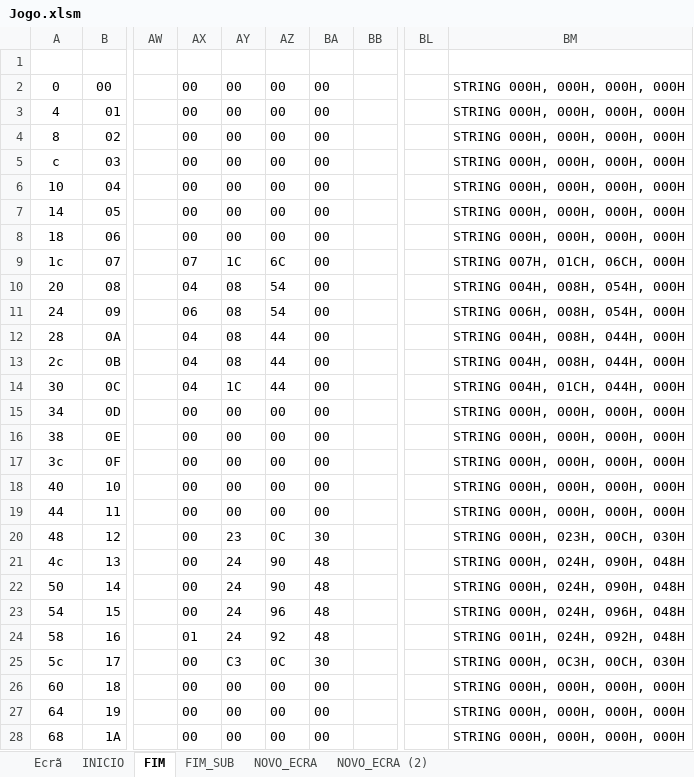
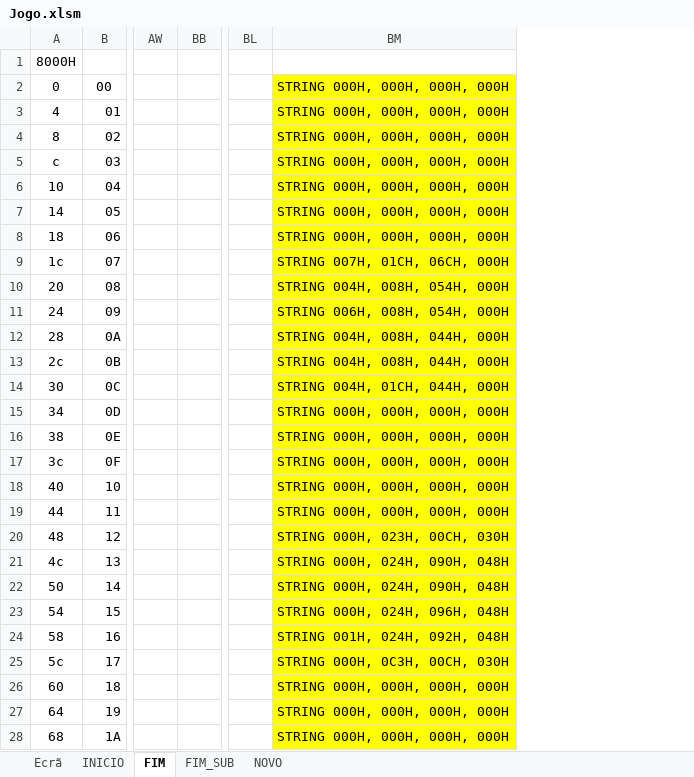
Before and after one commit to samuelbarata/ACproj, an Excel workbook: Jogo.xlsm, sheet FIM, drawn as a sheet; only a part is shown, gaps mark what is left out; values as stored, in another font and other column widths than the file's, no borders; charts and pictures and conditional formats not drawn; removed rows and columns are numbered as before the commit, all else as after; the diff covers the shown part only; the diff names each change by its address in the sheet, - before the commit and + after, or states it on an @@ line.

```diff
--- a/Jogo.xlsm (sheet FIM)
+++ b/Jogo.xlsm (sheet FIM)
-sheet tab: NOVO_ECRA
-sheet tab: NOVO_ECRA (2)
+sheet tab: NOVO
@@ column AX hidden, rows 2-28: 00 | 00 | 00 | 00 | 00 | 00 | 00 | 07 | 04 | 06 | 04 | 04 | 04 | 00 | 00 | 00 | 00 | 00 | 00 | 00 | 00 | 00 | 01 | 00 | 00 | 00 | 00 @@
@@ column AY hidden, rows 2-28: 00 | 00 | 00 | 00 | 00 | 00 | 00 | 1C | 08 | 08 | 08 | 08 | 1C | 00 | 00 | 00 | 00 | 00 | 23 | 24 | 24 | 24 | 24 | C3 | 00 | 00 | 00 @@
@@ column AZ hidden, rows 2-28: 00 | 00 | 00 | 00 | 00 | 00 | 00 | 6C | 54 | 54 | 44 | 44 | 44 | 00 | 00 | 00 | 00 | 00 | 0C | 90 | 90 | 96 | 92 | 0C | 00 | 00 | 00 @@
@@ column BA hidden, rows 2-28: 00 | 00 | 00 | 00 | 00 | 00 | 00 | 00 | 00 | 00 | 00 | 00 | 00 | 00 | 00 | 00 | 00 | 00 | 30 | 48 | 48 | 48 | 48 | 30 | 00 | 00 | 00 @@
-A1: (empty)
+A1: 8000H
-BM2:BM28 fill: none
+BM2:BM28 fill: #FFFF00
```
Also changed, not shown: 5 added rows and cell formats elsewhere in this sheet, sheet INICIO, sheet FIM_SUB, sheet Ecrã, hidden cells, charts or pictures.
